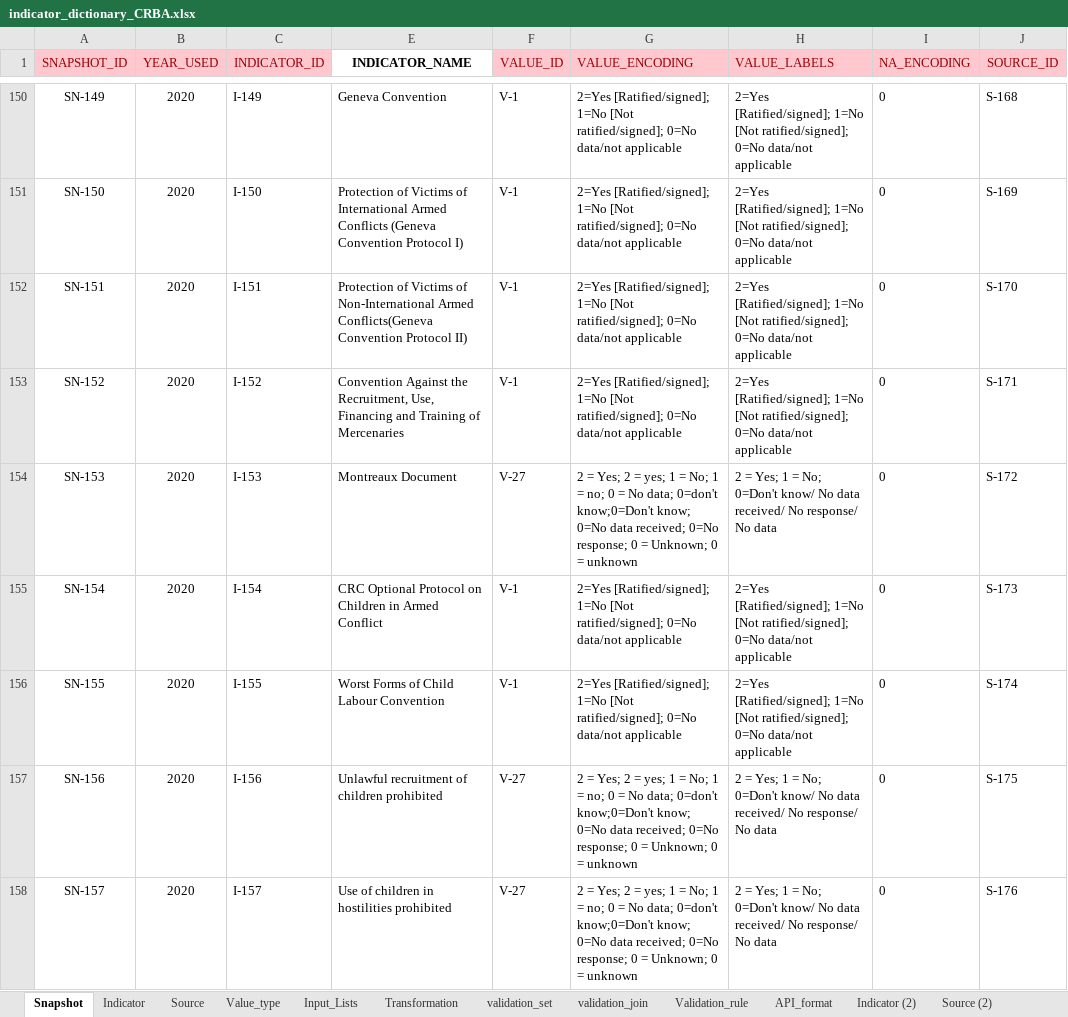
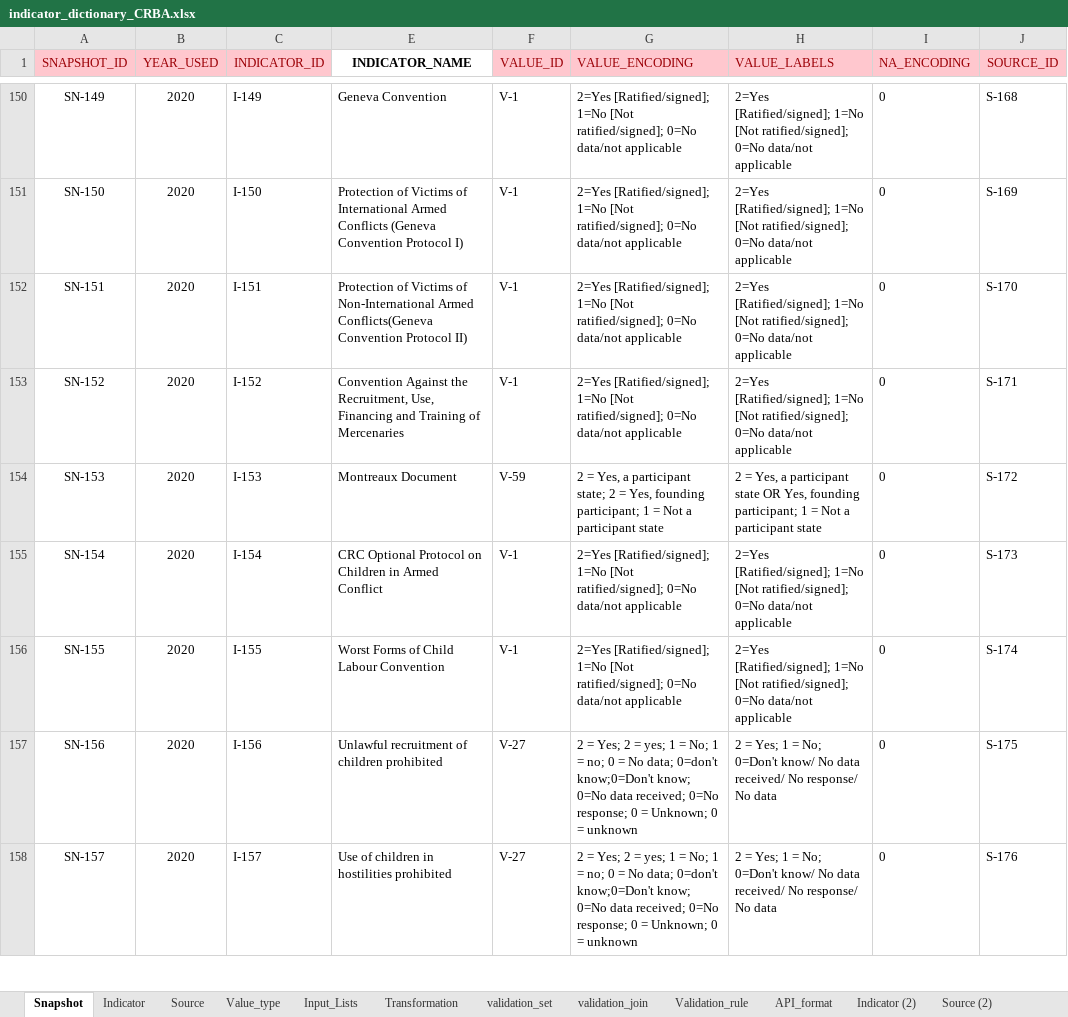
Before and after one commit to m-g-d-c/crba-etl, an Excel workbook: data_in/indicator_dictionary_CRBA.xlsx, sheet Snapshot, drawn as a sheet; only a part is shown, gaps mark what is left out; values as stored, in another font and other column widths than the file's, no borders; the diff covers the shown part only; the diff names each change by its address in the sheet, - before the commit and + after, or states it on an @@ line.

```diff
--- a/data_in/indicator_dictionary_CRBA.xlsx (sheet Snapshot)
+++ b/data_in/indicator_dictionary_CRBA.xlsx (sheet Snapshot)
-F154 (VALUE_ID): V-27
+F154 (VALUE_ID): V-59
-G154 (VALUE_ENCODING): 2 = Yes; 2 = yes; 1 = No; 1 = no; 0 = No data; 0=don't know;0=Don't know; 0=No data received; 0=No response; 0 = Unknown; 0 = unknown
+G154 (VALUE_ENCODING): 2 = Yes, a participant state; 2 = Yes, founding participant; 1 = Not a participant state
-H154 (VALUE_LABELS): 2 = Yes; 1 = No; 0=Don't know/ No data received/ No response/ No data
+H154 (VALUE_LABELS): 2 = Yes, a participant state OR Yes, founding participant; 1 = Not a participant state
```
Also changed, not shown: 38 edited cells and cell formats elsewhere in this sheet, sheet Source, sheet Indicator, sheet Value_type, hidden cells, data_in/data_raw_manually_extracted/human_entered/S_138.xlsx, data_in/data_raw_manually_extracted/human_entered/S_147.xlsx, 31 other files.
